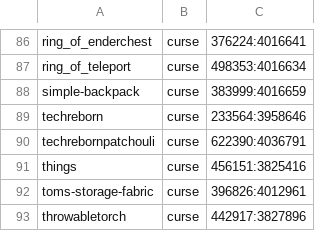
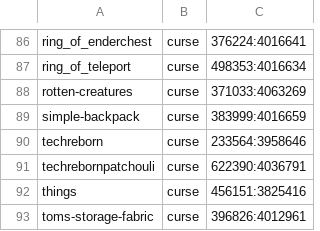
Before and after one commit to Crendgrim/DynamicCrosshairCompat, a CSV file: supported_mods.csv, drawn as a sheet; only a part is shown, gaps mark what is left out; the shorter side is filled out with more unchanged rows; the diff names each change by its address in the sheet, - before the commit and + after, or states it on an @@ line.

Commit message:
Add support for Rotten Creatures

```diff
--- a/supported_mods.csv
+++ b/supported_mods.csv
+row 88: rotten-creatures | curse | 371033:4063269
```
Also changed, not shown: 2 other files.
